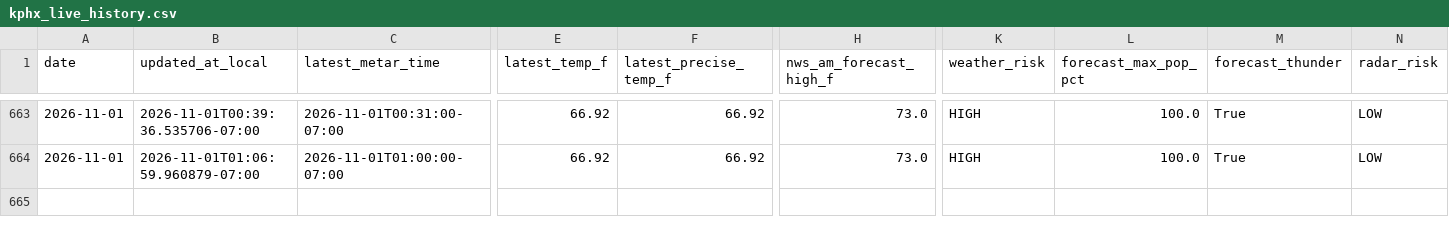
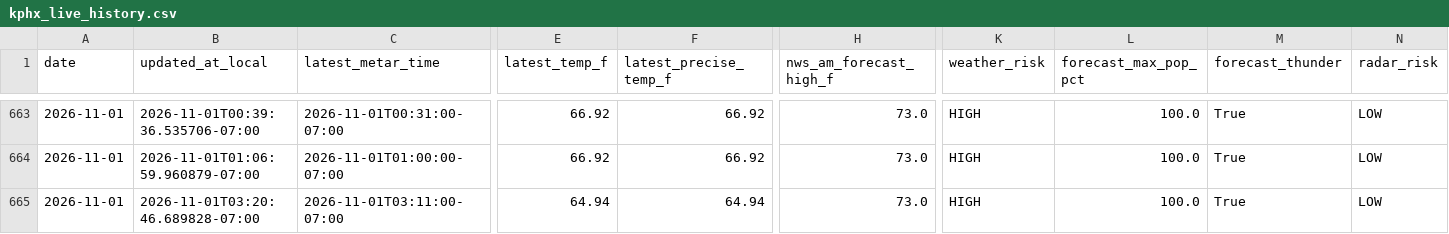
Before and after one commit to capecodbeachgirl/kphx-live-model, a CSV file: data/live/kphx_live_history.csv, drawn as a sheet; only a part is shown, gaps mark what is left out; rows hold the shown columns only; the diff names each change by its address in the sheet, - before the commit and + after, or states it on an @@ line.

```diff
--- a/data/live/kphx_live_history.csv
+++ b/data/live/kphx_live_history.csv
+row 665: 2026-11-01 | 2026-11-01T03:20:46.689828-07:00 | 2026-11-01T03:11:00-07:00 | 64.94 | 64.94 | 73.0 | HIGH | 100.0 | True | LOW
```
Also changed, not shown: data/processed/kphx_h12_40_shadow_log.csv, 3 other files.
